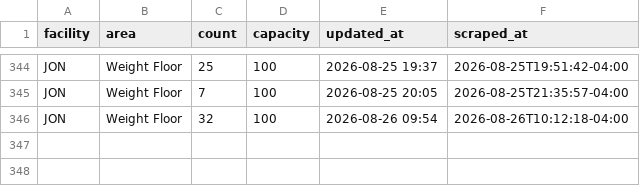
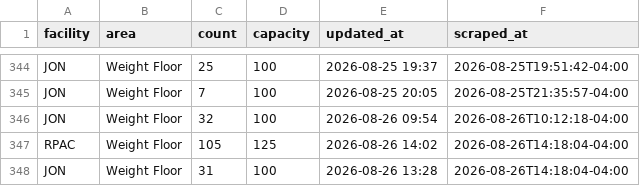
Before and after one commit to 23dhatch/gymScraper, a CSV file: data/occupancy.csv, drawn as a sheet; only a part is shown, gaps mark what is left out.

```diff
--- a/data/occupancy.csv
+++ b/data/occupancy.csv
@@ -346 +346,3 @@ JON,Weight Floor,7,100,2026-08-25 20:05,2026-08-25T21:35:57-04:00
 JON,Weight Floor,32,100,2026-08-26 09:54,2026-08-26T10:12:18-04:00
+RPAC,Weight Floor,105,125,2026-08-26 14:02,2026-08-26T14:18:04-04:00
+JON,Weight Floor,31,100,2026-08-26 13:28,2026-08-26T14:18:04-04:00
```
